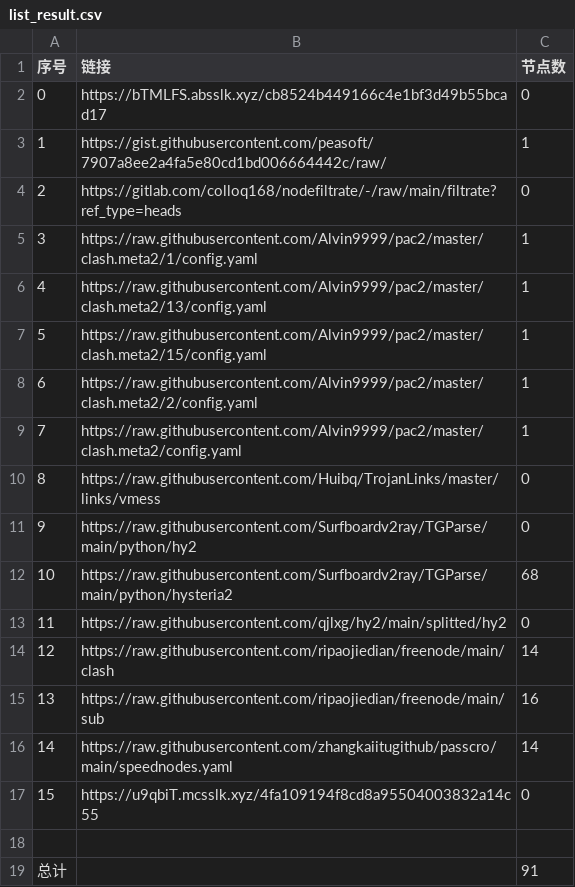
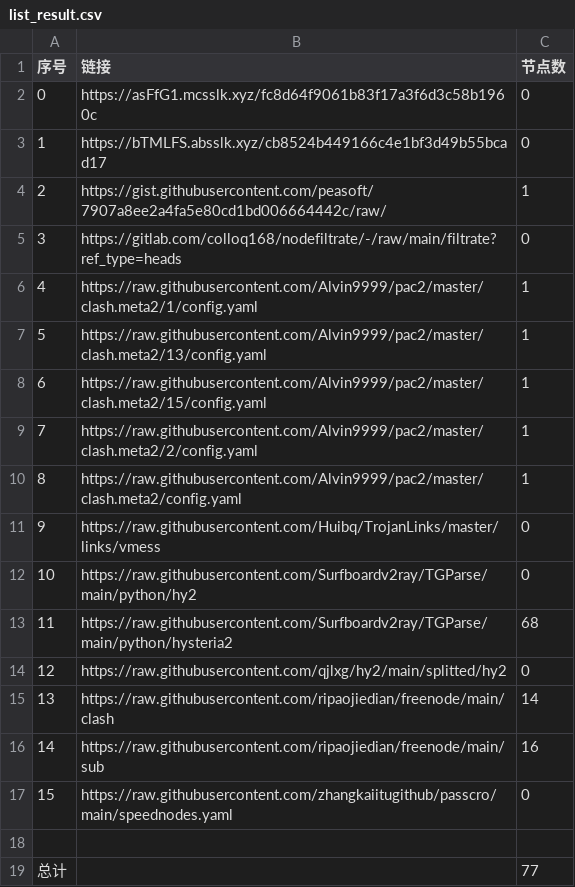
Before and after one commit to a56296909/NoMoreWalls, a CSV file: list_result.csv, drawn as a sheet; removed rows and columns are numbered as before the commit, all else as after; the diff names each change by its address in the sheet, - before the commit and + after, or states it on an @@ line.

```diff
--- a/list_result.csv
+++ b/list_result.csv
+row 2: 0 | https://asFfG1.mcsslk.xyz/fc8d64f9061b83f17a3f6d3c58b1960c | 0
@@ column A (序号) renumbered between rows 3 and 17 @@
-C17 (节点数): 14
+C17 (节点数): 0
-row 17: 15 | https://u9qbiT.mcsslk.xyz/4fa109194f8cd8a95504003832a14c55 | 0
-C19 (节点数): 91
+C19 (节点数): 77
```
Also changed, not shown: 12 other files.
